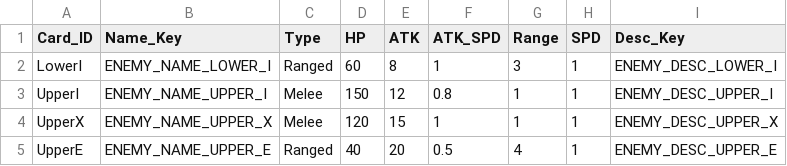
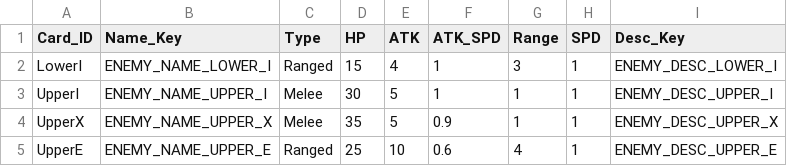
Before and after one commit to ssm3842/Inklash, a CSV file: Assets/Scripts/Csv/03_EnemyCard.csv, drawn as a sheet.

```diff
--- a/Assets/Scripts/Csv/03_EnemyCard.csv
+++ b/Assets/Scripts/Csv/03_EnemyCard.csv
@@ -1,5 +1,5 @@
 Card_ID,Name_Key,Type,HP,ATK,ATK_SPD,Range,SPD,Desc_Key
-LowerI,ENEMY_NAME_LOWER_I,Ranged,60,8,1,3,1,ENEMY_DESC_LOWER_I
-UpperI,ENEMY_NAME_UPPER_I,Melee,150,12,0.8,1,1,ENEMY_DESC_UPPER_I
-UpperX,ENEMY_NAME_UPPER_X,Melee,120,15,1,1,1,ENEMY_DESC_UPPER_X
-UpperE,ENEMY_NAME_UPPER_E,Ranged,40,20,0.5,4,1,ENEMY_DESC_UPPER_E
+LowerI,ENEMY_NAME_LOWER_I,Ranged,15,4,1,3,1,ENEMY_DESC_LOWER_I
+UpperI,ENEMY_NAME_UPPER_I,Melee,30,5,1,1,1,ENEMY_DESC_UPPER_I
+UpperX,ENEMY_NAME_UPPER_X,Melee,35,5,0.9,1,1,ENEMY_DESC_UPPER_X
+UpperE,ENEMY_NAME_UPPER_E,Ranged,25,10,0.6,4,1,ENEMY_DESC_UPPER_E
```
Also changed, not shown: Assets/Scripts/Csv/00_UnitCard.csv, Assets/Scripts/Csv/01_SpellCard.csv, 14 other files.
